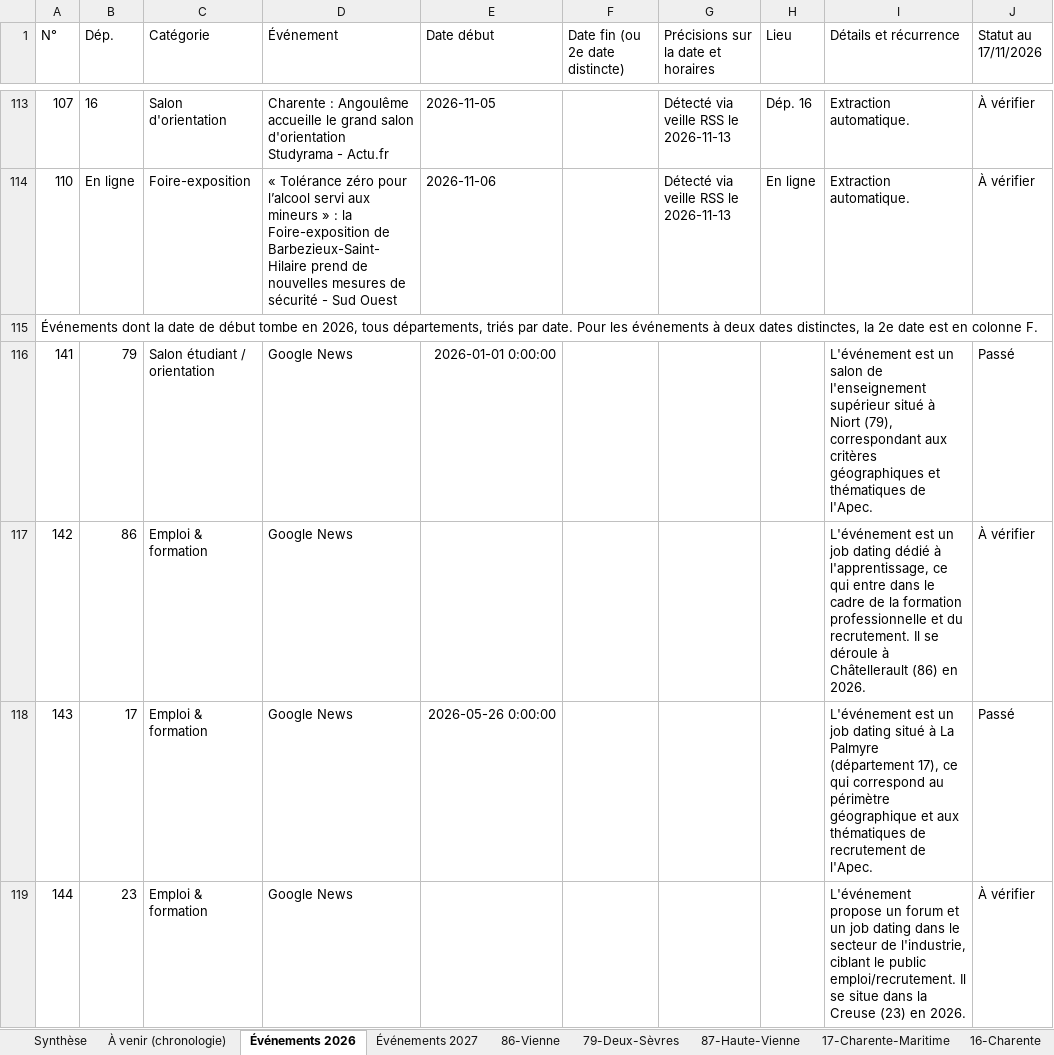
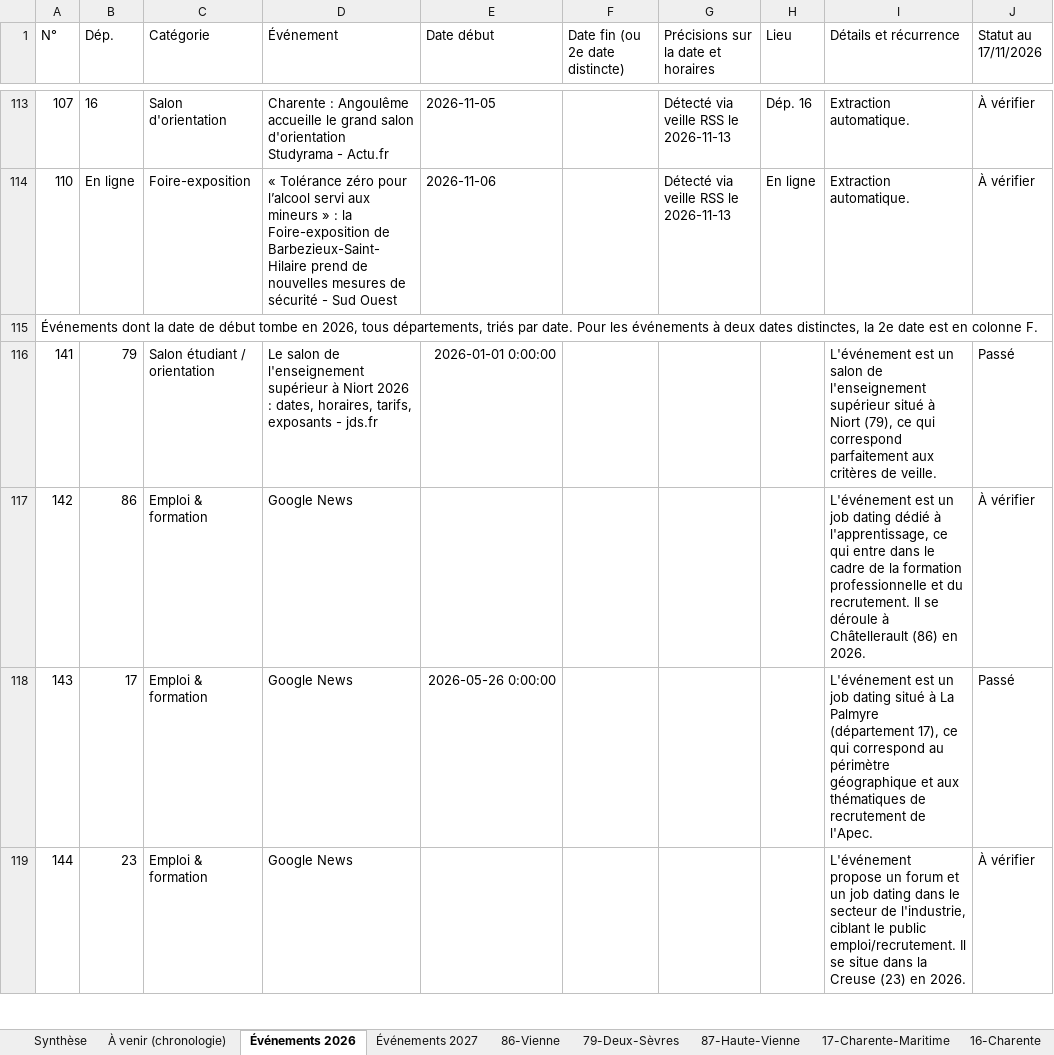
Before and after one commit to Exceldbay/Flux-RSS-Salon-Apec, an Excel workbook: data/Apec_Salons_Evenements.xlsx, sheet Événements 2026, drawn as a sheet; only a part is shown, gaps mark what is left out; values as stored, in another font and other column widths than the file's, no borders; the diff covers the shown part only; the diff names each change by its address in the sheet, - before the commit and + after, or states it on an @@ line.

```diff
--- a/data/Apec_Salons_Evenements.xlsx (sheet Événements 2026)
+++ b/data/Apec_Salons_Evenements.xlsx (sheet Événements 2026)
-D116 (Événement): Google News
+D116 (Événement): Le salon de l'enseignement supérieur à Niort 2026 : dates, horaires, tarifs, exposants - jds.fr
-I116 (Détails et récurrence): …Niort (79), correspondant aux critères géographiques et thématiques de l'Apec.
+I116 (Détails et récurrence): …Niort (79), ce qui correspond parfaitement aux critères de veille.
```
Also changed, not shown: 2 added rows and 12 edited cells elsewhere in this sheet, sheet Non vérifiable, sheet 79-Deux-Sèvres, sheet Non pertinent, sheet 23-Creuse, sheet 17-Charente-Maritime, sheet 19-Corrèze, 1 more sheet, 5 other files.
